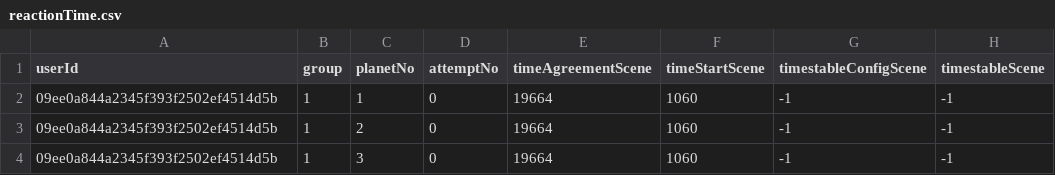
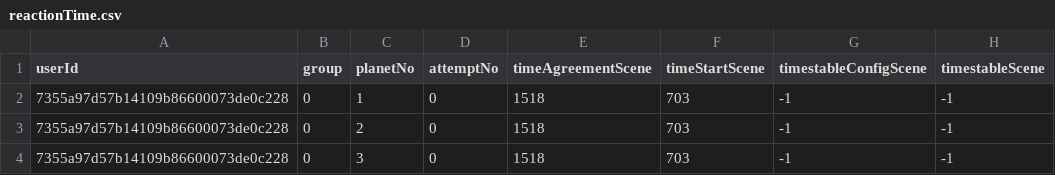
Before and after one commit to msnizami/ExpGame, a CSV file: BackEnd/LogData/reactionTime.csv, drawn as a sheet.

```diff
--- a/BackEnd/LogData/reactionTime.csv
+++ b/BackEnd/LogData/reactionTime.csv
@@ -1,4 +1,4 @@
 userId,group,planetNo,attemptNo,timeAgreementScene,timeStartScene,timestableConfigScene,timestableScene
-09ee0a844a2345f393f2502ef4514d5b,1,1,0,19664,1060,-1,-1
-09ee0a844a2345f393f2502ef4514d5b,1,2,0,19664,1060,-1,-1
-09ee0a844a2345f393f2502ef4514d5b,1,3,0,19664,1060,-1,-1
+7355a97d57b14109b86600073de0c228,0,1,0,1518,703,-1,-1
+7355a97d57b14109b86600073de0c228,0,2,0,1518,703,-1,-1
+7355a97d57b14109b86600073de0c228,0,3,0,1518,703,-1,-1
```
Also changed, not shown: BackEnd/LogData/ConfigScreenTime.csv, BackEnd/LogData/performance.csv, 6 other files.
